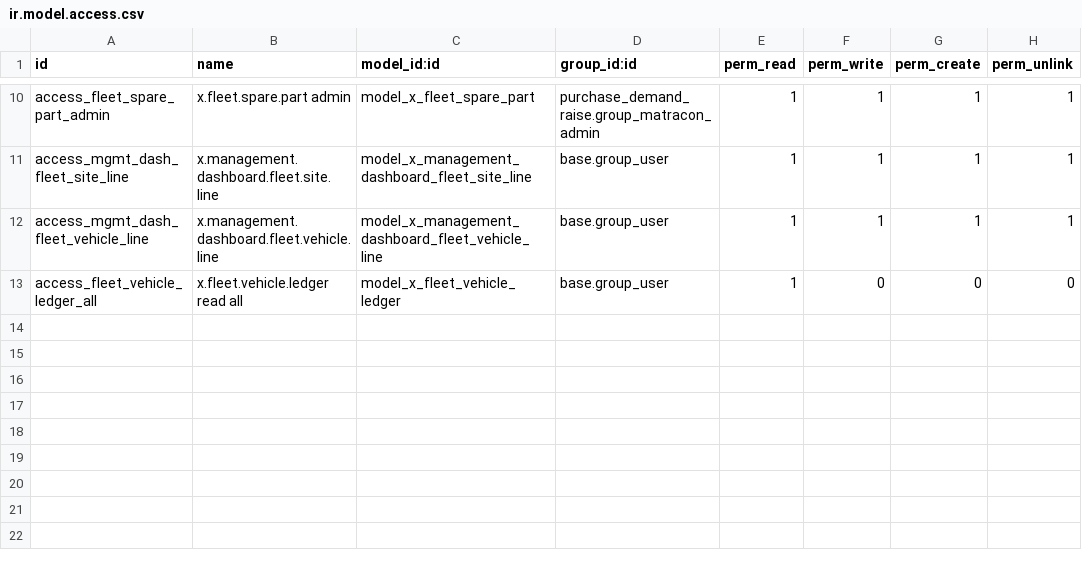
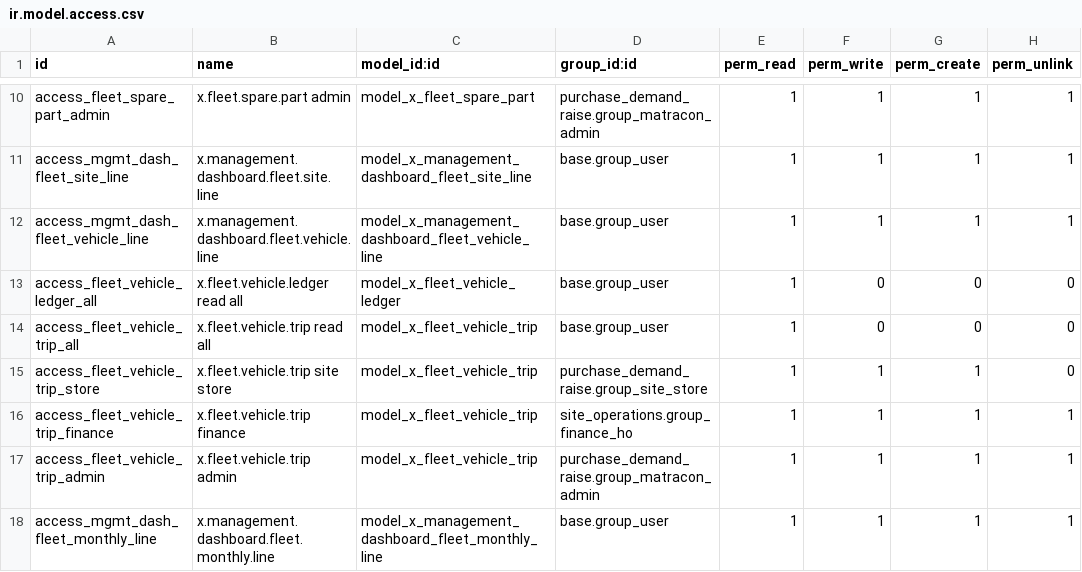
Before and after one commit to bilalfcca/matracon_odoo_erp, a CSV file: matracon_fleet/security/ir.model.access.csv, drawn as a sheet; only a part is shown, gaps mark what is left out; the diff names each change by its address in the sheet, - before the commit and + after, or states it on an @@ line.

```diff
--- a/matracon_fleet/security/ir.model.access.csv
+++ b/matracon_fleet/security/ir.model.access.csv
+row 14: access_fleet_vehicle_trip_all | x.fleet.vehicle.trip read all | model_x_fleet_vehicle_trip | base.group_user | 1 | 0 | 0 | 0
+row 15: access_fleet_vehicle_trip_store | x.fleet.vehicle.trip site store | model_x_fleet_vehicle_trip | purchase_demand_raise.group_site_store | 1 | 1 | 1 | 0
+row 16: access_fleet_vehicle_trip_finance | x.fleet.vehicle.trip finance | model_x_fleet_vehicle_trip | site_operations.group_finance_ho | 1 | 1 | 1 | 1
+row 17: access_fleet_vehicle_trip_admin | x.fleet.vehicle.trip admin | model_x_fleet_vehicle_trip | purchase_demand_raise.group_matracon_admin | 1 | 1 | 1 | 1
+row 18: access_mgmt_dash_fleet_monthly_line | x.management.dashboard.fleet.monthly.line | model_x_management_dashboard_fleet_monthly_line | base.group_user | 1 | 1 | 1 | 1
```
Also changed, not shown: 13 other files.
